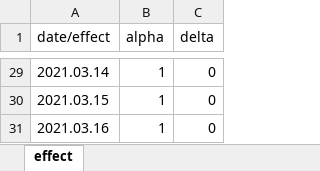
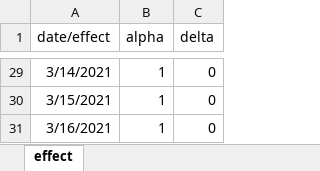
Before and after one commit to YunjeongLee/COVID19_SeoulGyeonggi, an Excel workbook: data/covid19/alpha_delta_effect.xlsx, sheet effect, drawn as a sheet; only a part is shown, gaps mark what is left out; values as stored, in another font and other column widths than the file's, no borders; the diff covers the shown part only; the diff names each change by its address in the sheet, - before the commit and + after, or states it on an @@ line.

Commit message:
update alpha effect (~2021/12/31)

```diff
--- a/data/covid19/alpha_delta_effect.xlsx (sheet effect)
+++ b/data/covid19/alpha_delta_effect.xlsx (sheet effect)
-A29 (date/effect): 2021.03.14
+A29 (date/effect): 3/14/2021
-A30 (date/effect): 2021.03.15
+A30 (date/effect): 3/15/2021
-A31 (date/effect): 2021.03.16
+A31 (date/effect): 3/16/2021
```
Also changed, not shown: other rows of this sheet.
